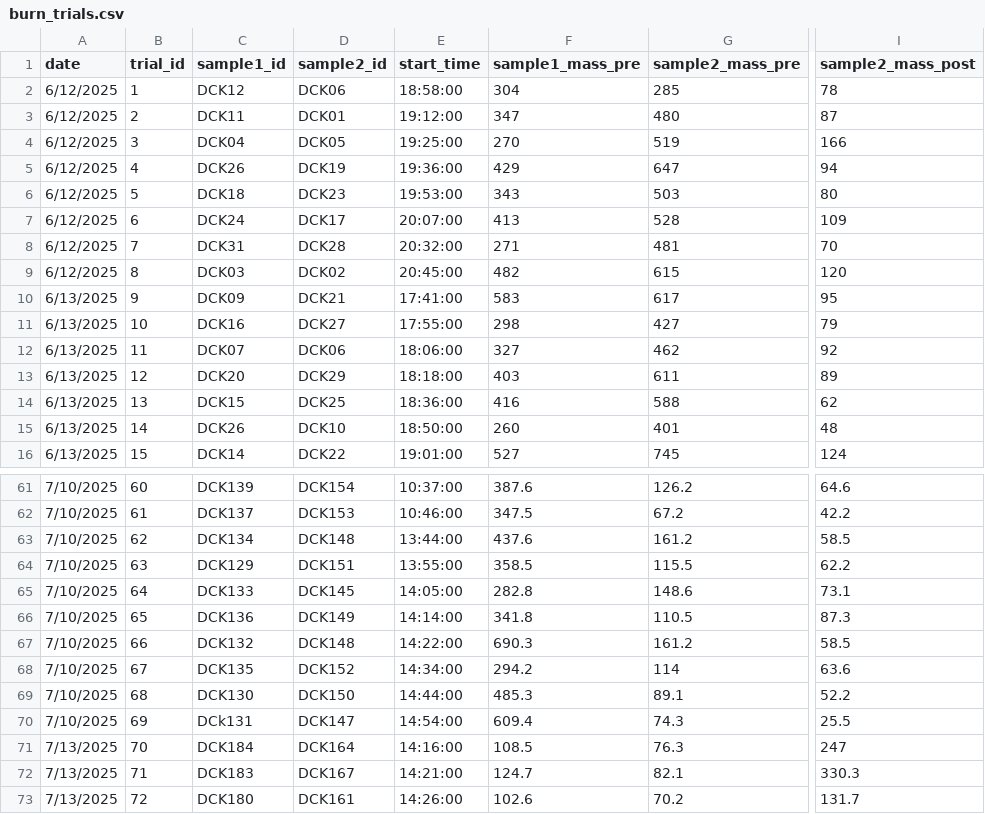
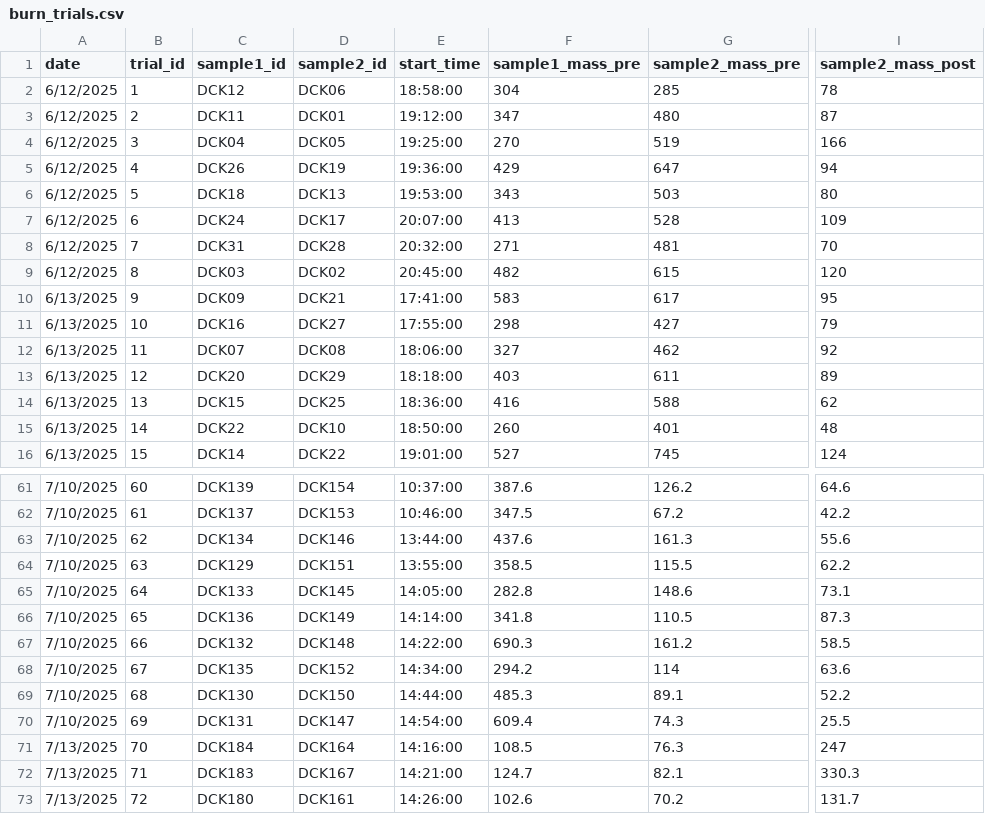
Before and after one commit to schwilklab/species-comp-flam, a CSV file: data/burn_trials.csv, drawn as a sheet; only a part is shown, gaps mark what is left out; the diff names each change by its address in the sheet, - before the commit and + after, or states it on an @@ line.

Commit message:
Adddedd metadata and fixed sample_id in burn_trials
Fixed somme sample_id from the raw datasheets

```diff
--- a/data/burn_trials.csv
+++ b/data/burn_trials.csv
-D6 (sample2_id): DCK23
+D6 (sample2_id): DCK13
-D12 (sample2_id): DCK06
+D12 (sample2_id): DCK08
-C15 (sample1_id): DCK26
+C15 (sample1_id): DCK22
-D63 (sample2_id): DCK148
+D63 (sample2_id): DCK146
-G63 (sample2_mass_pre): 161.2
+G63 (sample2_mass_pre): 161.3
-I63 (sample2_mass_post): 58.5
+I63 (sample2_mass_post): 55.6
-C70 (sample1_id): DCk131
+C70 (sample1_id): DCK131
```
Also changed, not shown: 1 other file.
